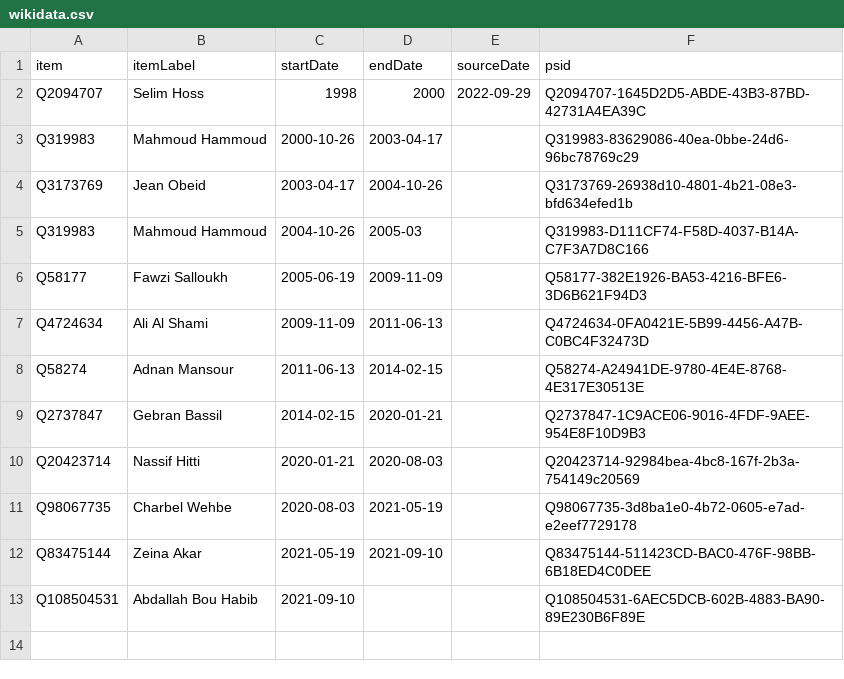
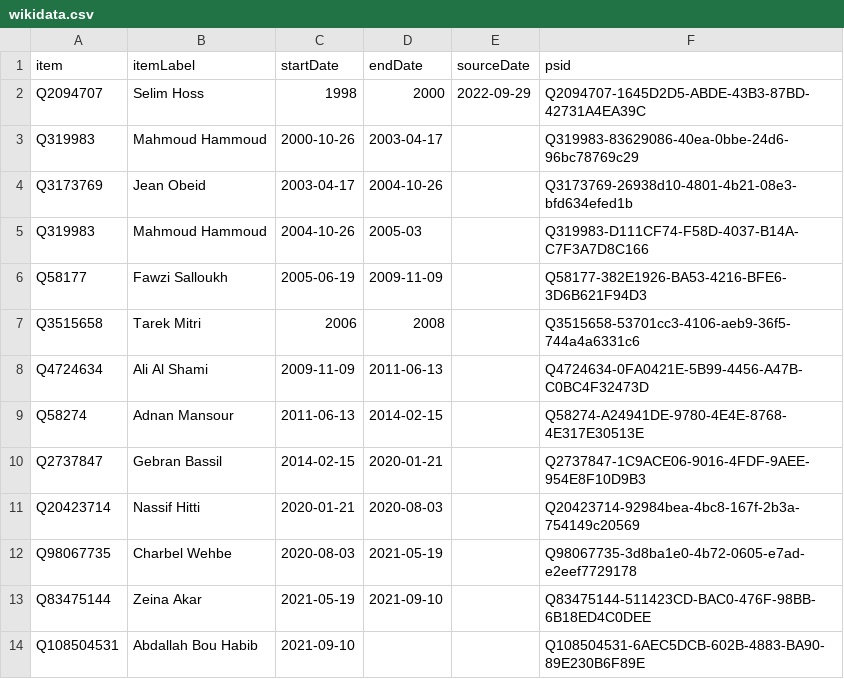
Before and after one commit to every-politician-scrapers/lebanon, a CSV file: sources/wpoffice/foreign-minister/wikidata.csv, drawn as a sheet; the diff names each change by its address in the sheet, - before the commit and + after, or states it on an @@ line.

Commit message:
Compare external sources to Wikidata

```diff
--- a/sources/wpoffice/foreign-minister/wikidata.csv
+++ b/sources/wpoffice/foreign-minister/wikidata.csv
+row 7: Q3515658 | Tarek Mitri | 2006 | 2008 |  | Q3515658-53701cc3-4106-aeb9-36f5-744a4a6331c6
```
Also changed, not shown: sources/wpoffice/foreign-minister/diff.csv.
